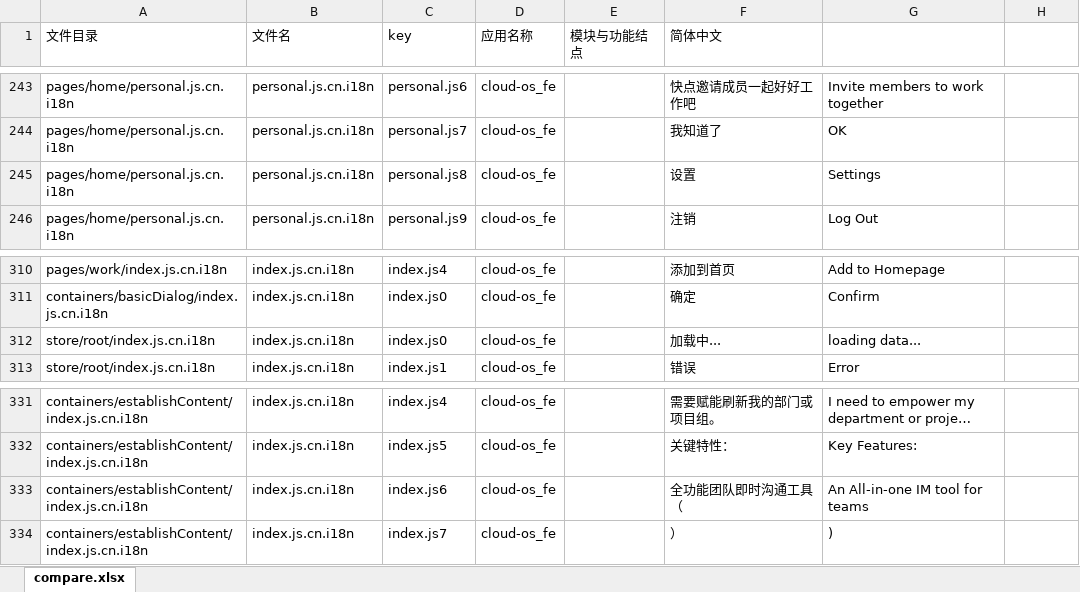
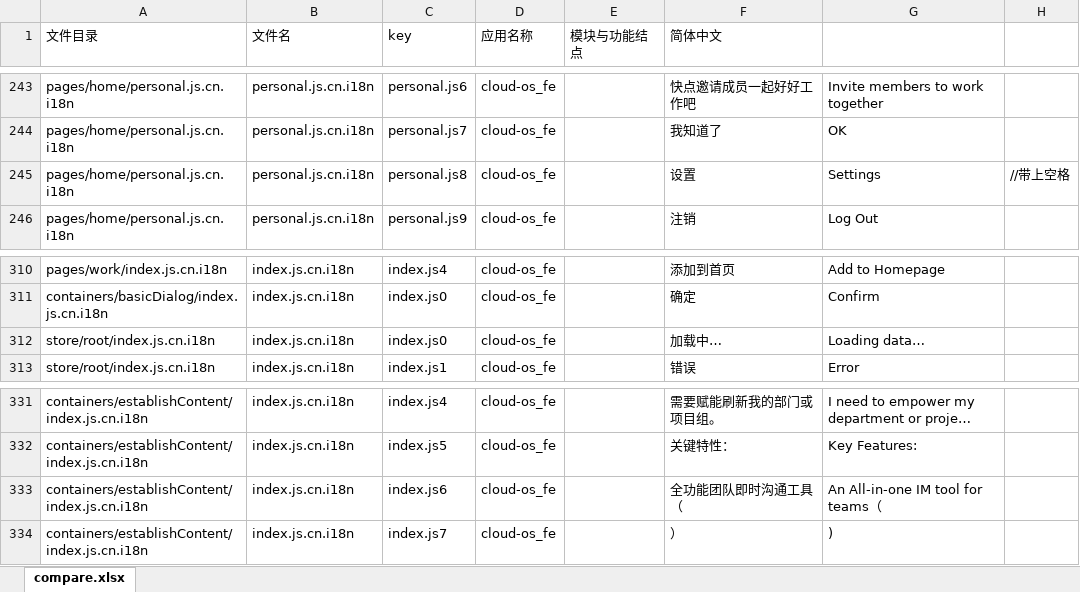
Before and after one commit to gitshuang/workbench, an Excel workbook: os_fe_20180814.xlsx, sheet compare.xlsx, drawn as a sheet; only a part is shown, gaps mark what is left out; long unchanged cells end in …; values as stored, in another font and other column widths than the file's, no borders; the diff names each change by its address in the sheet, - before the commit and + after, or states it on an @@ line.

```diff
--- a/os_fe_20180814.xlsx (sheet compare.xlsx)
+++ b/os_fe_20180814.xlsx (sheet compare.xlsx)
-H245: (empty)
+H245: //带上空格
-F312 (简体中文): 加载中...
+F312 (简体中文): 加载中…
-G312: loading data...
+G312: Loading data…
-G333: An All-in-one IM tool for teams
+G333: An All-in-one IM tool for teams（
```
Also changed, not shown: 12 other files.
